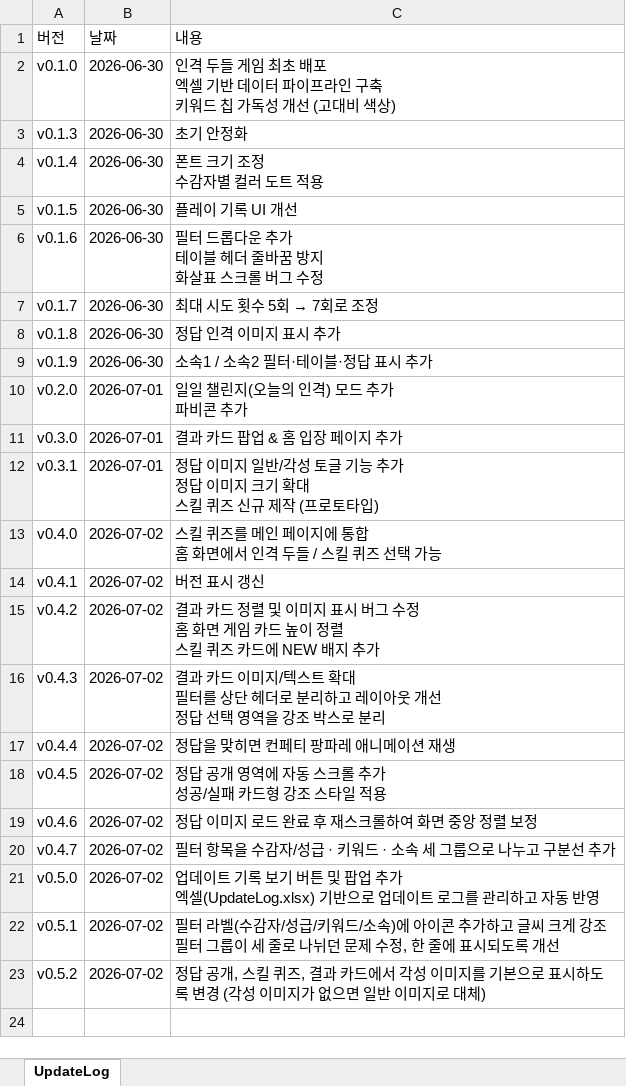
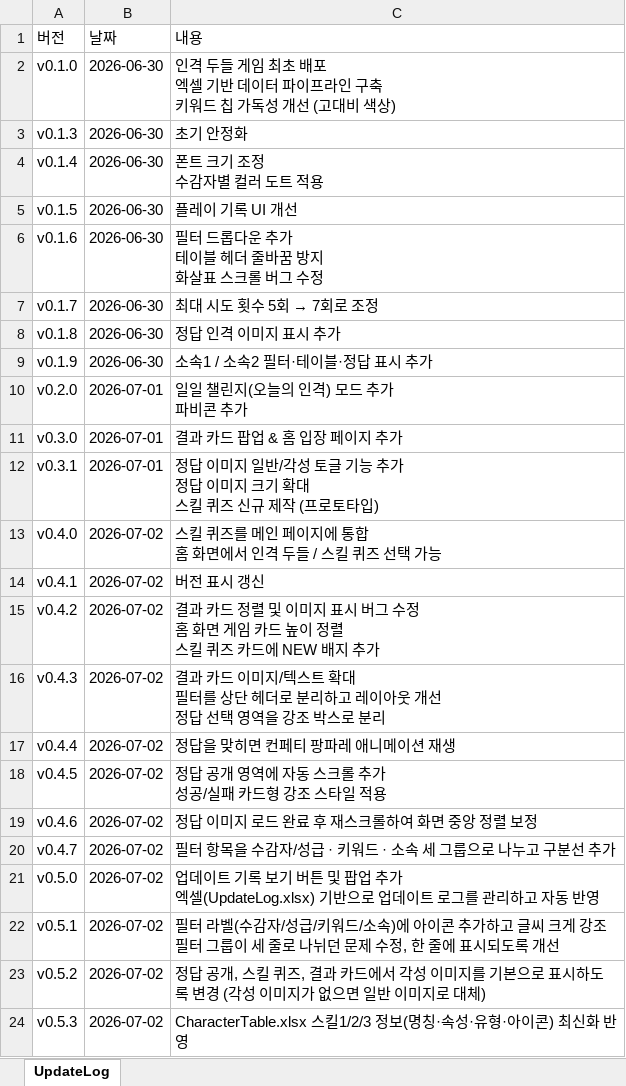
Before and after one commit to ilyoon98/limquiz, an Excel workbook: UpdateLog.xlsx, sheet UpdateLog, drawn as a sheet; values as stored, in another font and other column widths than the file's, no borders; the diff names each change by its address in the sheet, - before the commit and + after, or states it on an @@ line.

```diff
--- a/UpdateLog.xlsx (sheet UpdateLog)
+++ b/UpdateLog.xlsx (sheet UpdateLog)
+row 24: v0.5.3 | 2026-07-02 | CharacterTable.xlsx 스킬1/2/3 정보(명칭·속성·유형·아이콘) 최신화 반영
```
Also changed, not shown: CharacterTable.xlsx, 2 other files.
